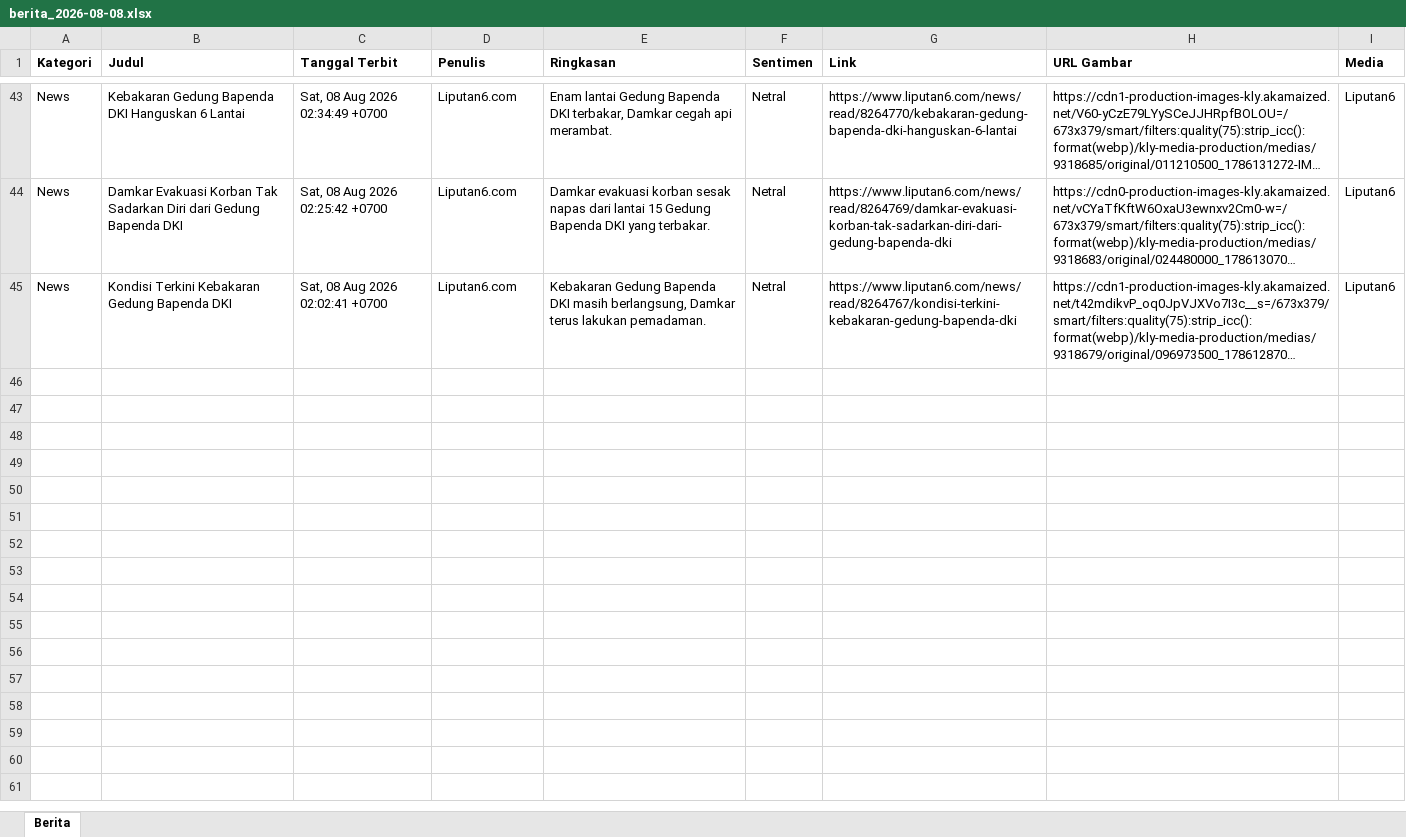
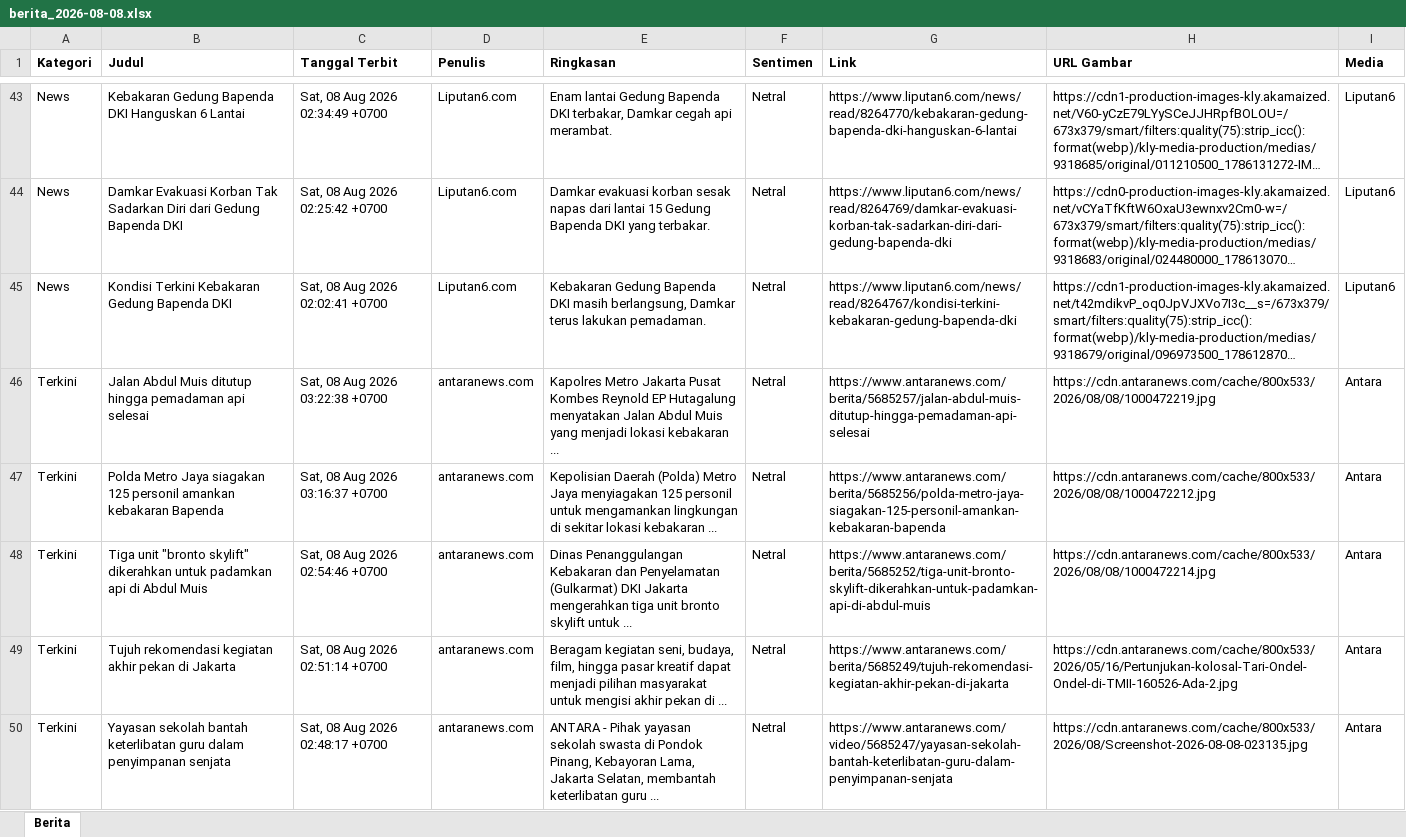
Before and after one commit to heriiskandar-pixel/scraper-berita-antara, an Excel workbook: data/berita_2026-08-08.xlsx, sheet Berita, drawn as a sheet; only a part is shown, gaps mark what is left out; long unchanged cells end in …; values as stored, in another font and other column widths than the file's, no borders; the diff covers the shown part only; the diff names each change by its address in the sheet, - before the commit and + after, or states it on an @@ line.

```diff
--- a/data/berita_2026-08-08.xlsx (sheet Berita)
+++ b/data/berita_2026-08-08.xlsx (sheet Berita)
+row 46: Terkini | Jalan Abdul Muis ditutup hingga pemadaman api selesai | Sat, 08 Aug 2026 03:22:38 +0700 | antaranews.com | Kapolres Metro Jakarta Pusat Kombes Reynold EP Hutagalung menyatakan Jalan Abdul Muis yang menjadi lokasi kebakaran ... | Netral | https://www.antaranews.com/berita/5685257/jalan-abdul-muis-ditutup-hingga-pemadaman-api-selesai | https://cdn.antaranews.com/cache/800x533/2026/08/08/1000472219.jpg | Antara
+row 47: Terkini | Polda Metro Jaya siagakan 125 personil amankan kebakaran Bapenda | Sat, 08 Aug 2026 03:16:37 +0700 | antaranews.com | Kepolisian Daerah (Polda) Metro Jaya menyiagakan 125 personil untuk mengamankan lingkungan di sekitar lokasi kebakaran ... | Netral | https://www.antaranews.com/berita/5685256/polda-metro-jaya-siagakan-125-personil-amankan-kebakaran-bapenda | https://cdn.antaranews.com/cache/800x533/2026/08/08/1000472212.jpg | Antara
+row 48: Terkini | Tiga unit "bronto skylift" dikerahkan untuk padamkan api di Abdul Muis | Sat, 08 Aug 2026 02:54:46 +0700 | antaranews.com | Dinas Penanggulangan Kebakaran dan Penyelamatan (Gulkarmat) DKI Jakarta mengerahkan tiga unit bronto skylift untuk ... | Netral | https://www.antaranews.com/berita/5685252/tiga-unit-bronto-skylift-dikerahkan-untuk-padamkan-api-di-abdul-muis | https://cdn.antaranews.com/cache/800x533/2026/08/08/1000472214.jpg | Antara
+row 49: Terkini | Tujuh rekomendasi kegiatan akhir pekan di Jakarta | Sat, 08 Aug 2026 02:51:14 +0700 | antaranews.com | Beragam kegiatan seni, budaya, film, hingga pasar kreatif dapat menjadi pilihan masyarakat untuk mengisi akhir pekan di ... | Netral | https://www.antaranews.com/berita/5685249/tujuh-rekomendasi-kegiatan-akhir-pekan-di-jakarta | https://cdn.antaranews.com/cache/800x533/2026/05/16/Pertunjukan-kolosal-Tari-Ondel-Ondel-di-TMII-160526-Ada-2.jpg | Antara
+row 50: Terkini | Yayasan sekolah bantah keterlibatan guru dalam penyimpanan senjata | Sat, 08 Aug 2026 02:48:17 +0700 | antaranews.com | ANTARA - Pihak yayasan sekolah swasta di Pondok Pinang, Kebayoran Lama, Jakarta Selatan, membantah keterlibatan guru ... | Netral | https://www.antaranews.com/video/5685247/yayasan-sekolah-bantah-keterlibatan-guru-dalam-penyimpanan-senjata | https://cdn.antaranews.com/cache/800x533/2026/08/Screenshot-2026-08-08-023135.jpg | Antara
```
Also changed, not shown: 12 added rows elsewhere in this sheet, data/berita_2026-08-01.xlsx, data/berita_2026-08-02.xlsx, 5 other files.
